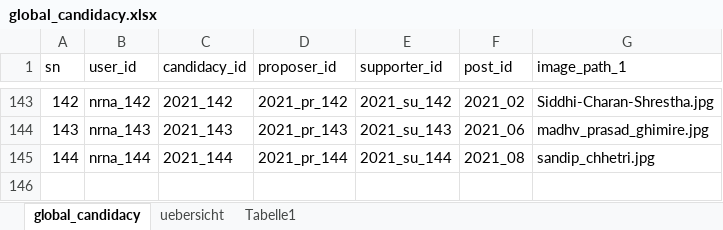
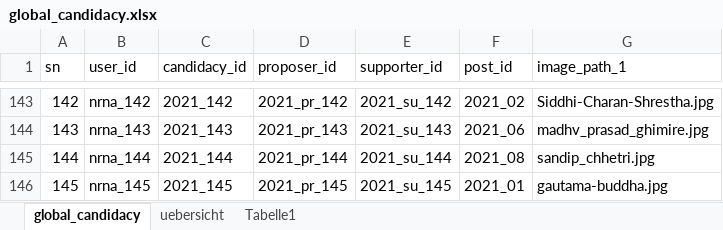
Before and after one commit to dr-roshyara/nrna1, an Excel workbook: storage/csv_files/global_candidacy.xlsx, sheet global_candidacy, drawn as a sheet; only a part is shown, gaps mark what is left out; values as stored, in another font and other column widths than the file's, no borders; the diff names each change by its address in the sheet, - before the commit and + after, or states it on an @@ line.

```diff
--- a/storage/csv_files/global_candidacy.xlsx (sheet global_candidacy)
+++ b/storage/csv_files/global_candidacy.xlsx (sheet global_candidacy)
+row 146: 145 | nrna_145 | 2021_145 | 2021_pr_145 | 2021_su_145 | 2021_01 | gautama-buddha.jpg
```
Also changed, not shown: sheet uebersicht, hidden cells, storage/csv_files/global_candidates.xlsx, 6 other files.
